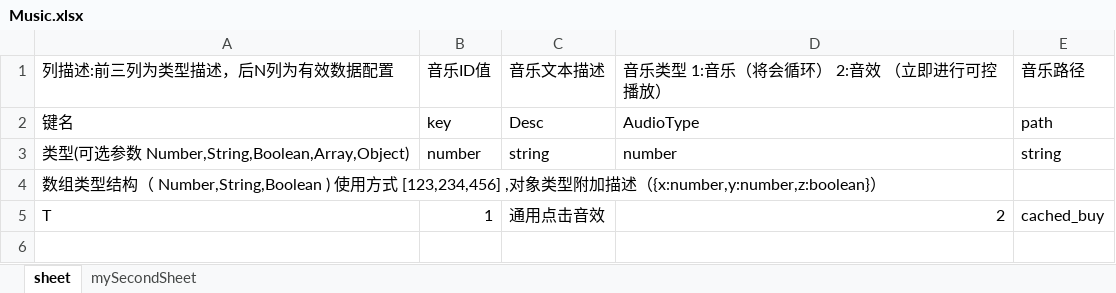
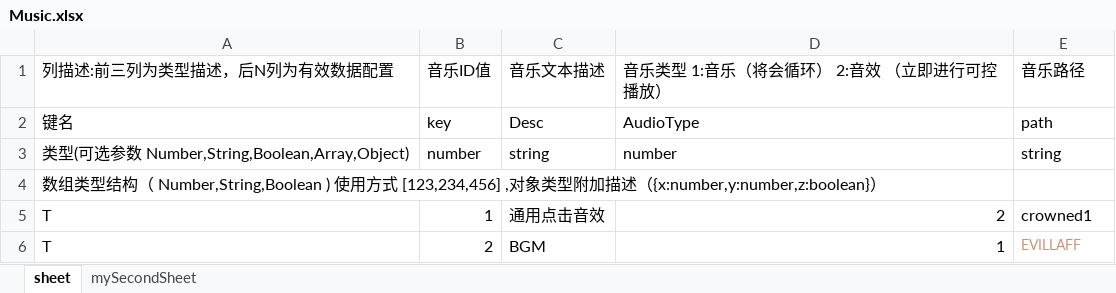
Before and after one commit to yuanzeyv/XlsxToTsScripts, an Excel workbook: Table/TransXlsxTable/Music.xlsx, sheet sheet, drawn as a sheet; values as stored, in another font and other column widths than the file's, no borders; the diff names each change by its address in the sheet, - before the commit and + after, or states it on an @@ line.

```diff
--- a/Table/TransXlsxTable/Music.xlsx (sheet sheet)
+++ b/Table/TransXlsxTable/Music.xlsx (sheet sheet)
-E5: cached_buy
+E5: crowned1
+row 6: T | 2 | BGM | 1 | EVILLAFF
```
Also changed, not shown: 10 other files.
